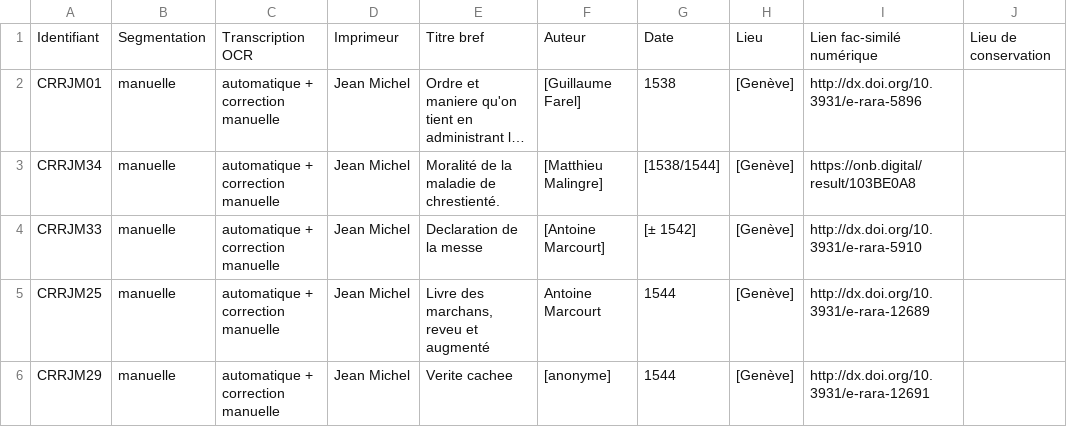
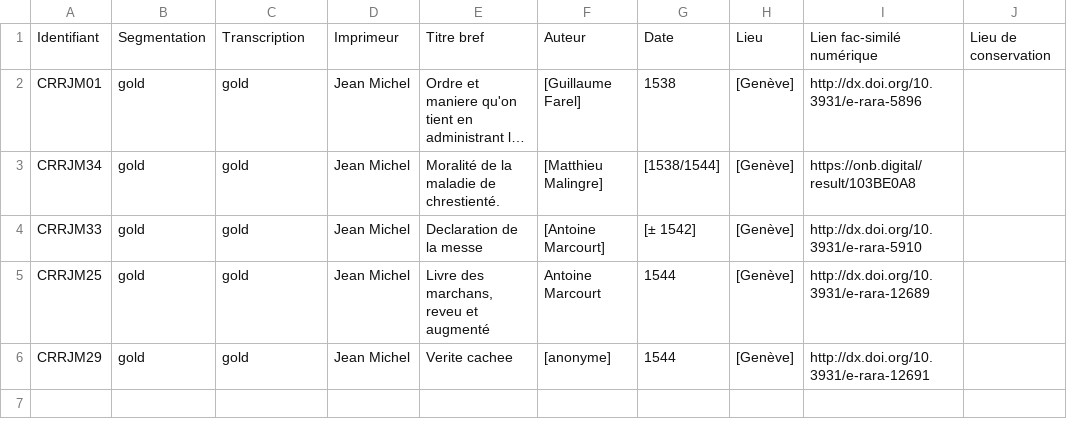
Before and after one commit to SETAFDH/HTR-SETAF-Jean-Michel, a CSV file: Table_CRRJM.csv, drawn as a sheet; long unchanged cells end in …; the diff names each change by its address in the sheet, - before the commit and + after, or states it on an @@ line.

Commit message:
Update Table_CRRJM.csv

```diff
--- a/Table_CRRJM.csv
+++ b/Table_CRRJM.csv
-C1: Transcription OCR
+C1: Transcription
-B2:B6: manuelle
+B2:B6: gold
-C2:C6: automatique + correction manuelle
+C2:C6: gold
```
